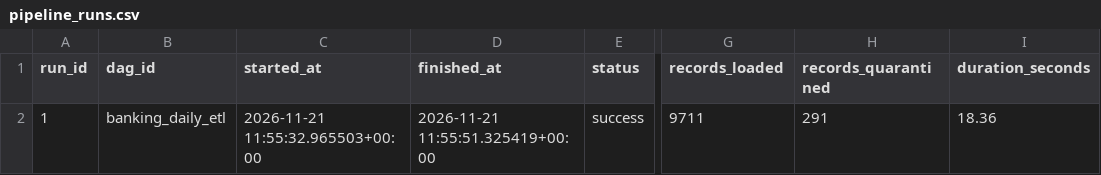
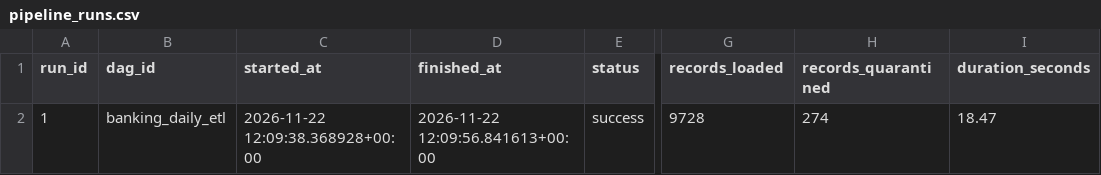
Before and after one commit to AG-geodata-analyst/banking-data-reliability-platform, a CSV file: dashboard/data/synthetic/pipeline_runs.csv, drawn as a sheet; only a part is shown, gaps mark what is left out; the diff names each change by its address in the sheet, - before the commit and + after, or states it on an @@ line.

```diff
--- a/dashboard/data/synthetic/pipeline_runs.csv
+++ b/dashboard/data/synthetic/pipeline_runs.csv
-C2 (started_at): 2026-11-21 11:55:32.965503+00:00
+C2 (started_at): 2026-11-22 12:09:38.368928+00:00
-D2 (finished_at): 2026-11-21 11:55:51.325419+00:00
+D2 (finished_at): 2026-11-22 12:09:56.841613+00:00
-G2 (records_loaded): 9711
+G2 (records_loaded): 9728
-H2 (records_quarantined): 291
+H2 (records_quarantined): 274
-I2 (duration_seconds): 18.36
+I2 (duration_seconds): 18.47
```
Also changed, not shown: dashboard/data/synthetic/daily_metrics.csv, dashboard/data/synthetic/fact_transactions.csv, 2 other files.
